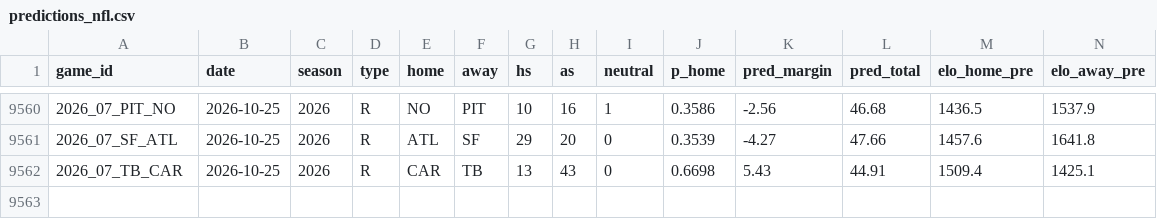
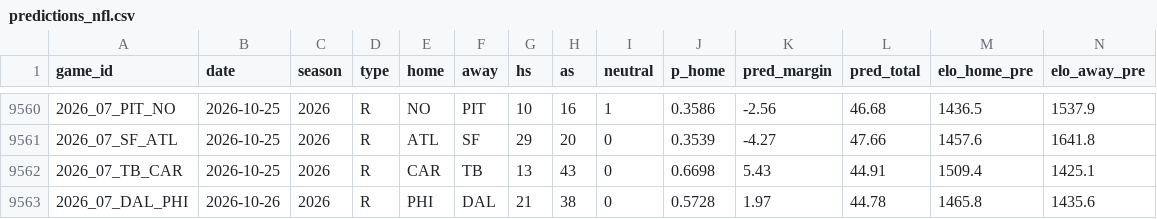
Before and after one commit to ethanbell528-cmd/fda-project-1, a CSV file: data/predictions_nfl.csv, drawn as a sheet; only a part is shown, gaps mark what is left out; rows hold the shown columns only; the diff names each change by its address in the sheet, - before the commit and + after, or states it on an @@ line.

```diff
--- a/data/predictions_nfl.csv
+++ b/data/predictions_nfl.csv
+row 9563: 2026_07_DAL_PHI | 2026-10-26 | 2026 | R | PHI | DAL | 21 | 38 | 0 | 0.5728 | 1.97 | 44.78 | 1465.8 | 1435.6
```
Also changed, not shown: 32 other files.
